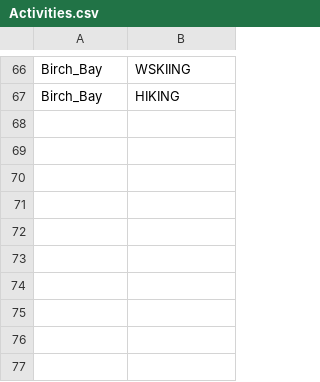
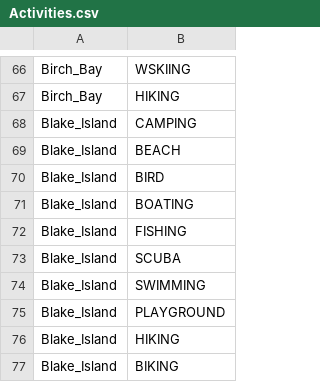
Before and after one commit to WSPF/SeattleGiveCamp, a CSV file: Activities.csv, drawn as a sheet; only a part is shown, gaps mark what is left out; the diff names each change by its address in the sheet, - before the commit and + after, or states it on an @@ line.

Commit message:
Added Blake Island State Park activities

```diff
--- a/Activities.csv
+++ b/Activities.csv
+row 68: Blake_Island | CAMPING
+row 69: Blake_Island | BEACH
+row 70: Blake_Island | BIRD
+row 71: Blake_Island | BOATING
+row 72: Blake_Island | FISHING
+row 73: Blake_Island | SCUBA
+row 74: Blake_Island | SWIMMING
+row 75: Blake_Island | PLAYGROUND
+row 76: Blake_Island | HIKING
+row 77: Blake_Island | BIKING
```
